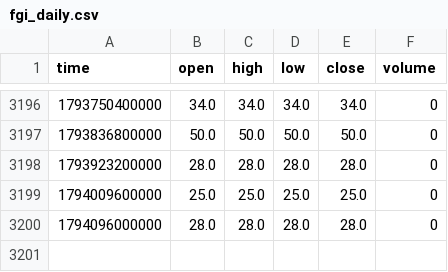
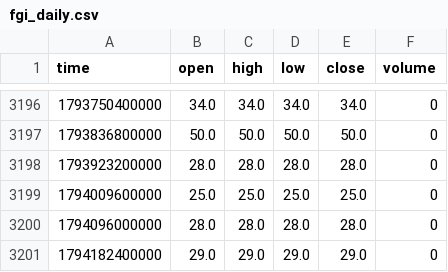
Before and after one commit to boluxu/altme_fgi_seed, a CSV file: data/fgi_daily.csv, drawn as a sheet; only a part is shown, gaps mark what is left out; the diff names each change by its address in the sheet, - before the commit and + after, or states it on an @@ line.

```diff
--- a/data/fgi_daily.csv
+++ b/data/fgi_daily.csv
+row 3201: 1794182400000 | 29.0 | 29.0 | 29.0 | 29.0 | 0
```
